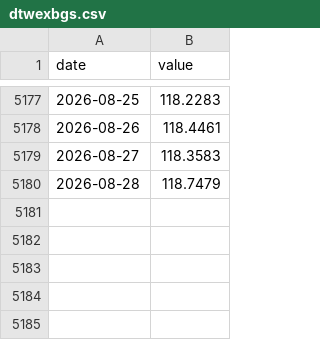
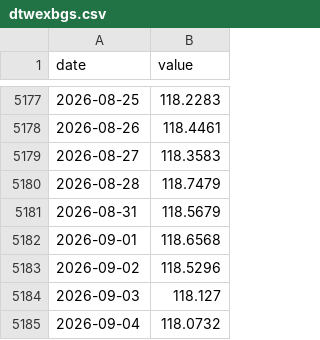
Before and after one commit to JungOhLee/macro-monitoring, a CSV file: data/raw/dtwexbgs.csv, drawn as a sheet; only a part is shown, gaps mark what is left out; the diff names each change by its address in the sheet, - before the commit and + after, or states it on an @@ line.

```diff
--- a/data/raw/dtwexbgs.csv
+++ b/data/raw/dtwexbgs.csv
+row 5181: 2026-08-31 | 118.5679
+row 5182: 2026-09-01 | 118.6568
+row 5183: 2026-09-02 | 118.5296
+row 5184: 2026-09-03 | 118.127
+row 5185: 2026-09-04 | 118.0732
```
Also changed, not shown: data/raw/bamlh0a0hym2.csv, data/raw/dfii10.csv, 9 other files.
